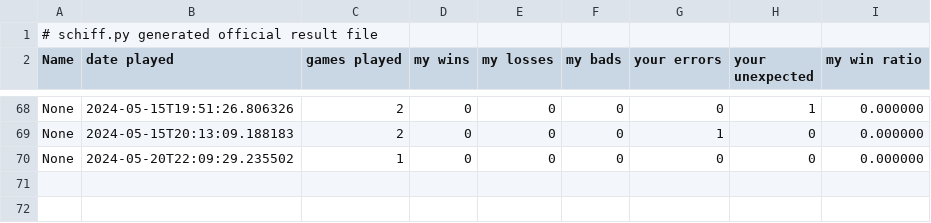
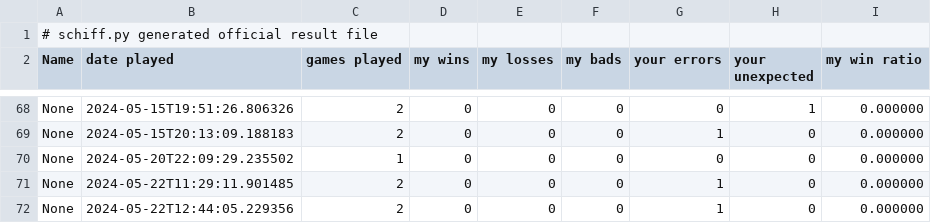
Before and after one commit to noran711/Lab3_Schiffeversenken, a CSV file: src/res_None.csv, drawn as a sheet; only a part is shown, gaps mark what is left out.

```diff
--- a/src/res_None.csv
+++ b/src/res_None.csv
@@ -70 +70,3 @@ None, 2024-05-15T20:13:09.188183, 2, 0, 0, 0, 1, 0, 0.000000
 None, 2024-05-20T22:09:29.235502, 1, 0, 0, 0, 0, 0, 0.000000
+None, 2024-05-22T11:29:11.901485, 2, 0, 0, 0, 1, 0, 0.000000
+None, 2024-05-22T12:44:05.229356, 2, 0, 0, 0, 1, 0, 0.000000
```
Also changed, not shown: src/res_11928041.csv, 1 other file.
